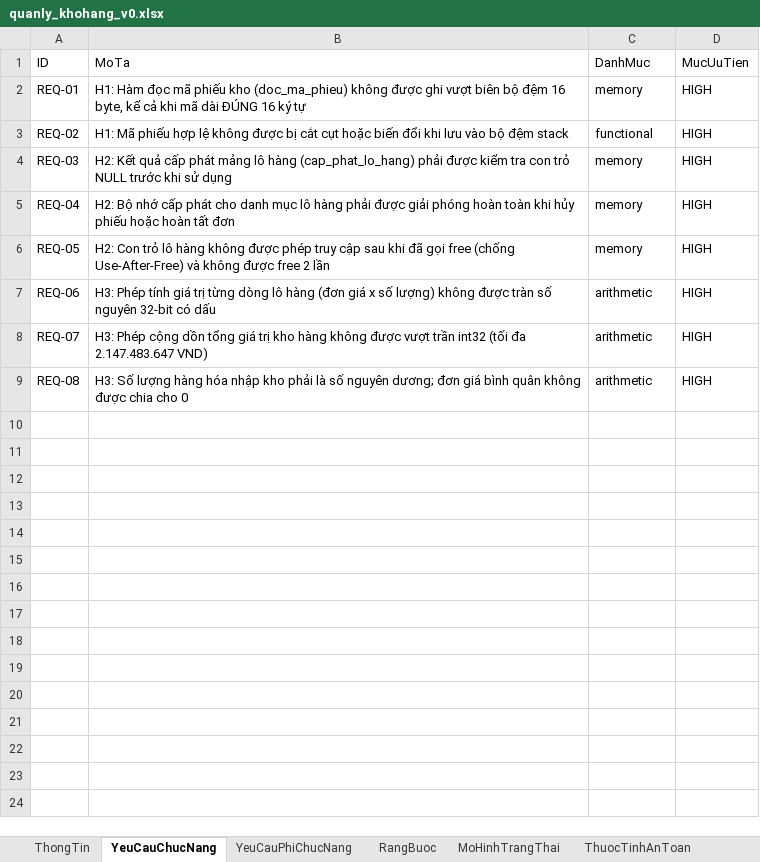
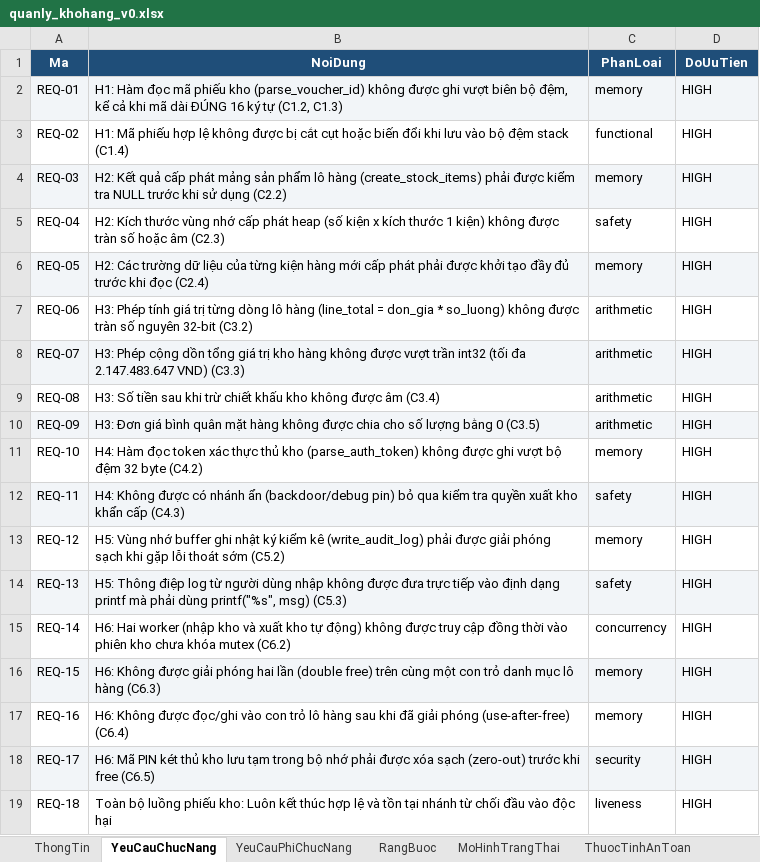
Before and after one commit to trangnguyenkieu927/ATPM_Group_04_inventory-memory-audit, an Excel workbook: 01_DacTa_Spec/quanly_khohang_v0.xlsx, sheet YeuCauChucNang, drawn as a sheet; values as stored, in another font and other column widths than the file's, no borders; removed rows and columns are numbered as before the commit, all else as after; the diff names each change by its address in the sheet, - before the commit and + after, or states it on an @@ line.

```diff
--- a/01_DacTa_Spec/quanly_khohang_v0.xlsx (sheet YeuCauChucNang)
+++ b/01_DacTa_Spec/quanly_khohang_v0.xlsx (sheet YeuCauChucNang)
-row 1: ID | MoTa | DanhMuc | MucUuTien
+row 1: Ma | NoiDung | PhanLoai | DoUuTien
-A2:D2 fill: none
+A2:D2 fill: #F2F5F8
-B2: …phiếu kho (doc_ma_phieu) không được ghi vượt biên bộ đệm 16 byte, kể cả khi mã dài ĐÚNG 16 ký tự
+B2: …phiếu kho (parse_voucher_id) không được ghi vượt biên bộ đệm, kể cả khi mã dài ĐÚNG 16 ký tự (C1.2, C1.3)
-B3: …đệm stack
+B3: …đệm stack (C1.4)
-A4:D4 fill: none
+A4:D4 fill: #F2F5F8
-B4: …phát mảng lô hàng (cap_phat_lo_hang) phải được kiểm tra con trỏ NULL trước khi sử dụng
+B4: …phát mảng sản phẩm lô hàng (create_stock_items) phải được kiểm tra NULL trước khi sử dụng (C2.2)
-B5: H2: Bộ nhớ cấp phát cho danh mục lô hàng phải được giải phóng hoàn toàn khi hủy phiếu hoặc hoàn tất đơn
+B5: H2: Kích thước vùng nhớ cấp phát heap (số kiện x kích thước 1 kiện) không được tràn số hoặc âm (C2.3)
-C5: memory
+C5: safety
-A6:D6 fill: none
+A6:D6 fill: #F2F5F8
-B6: H2: Con trỏ lô hàng không được phép truy cập sau khi đã gọi free (chống Use-After-Free) và không được free 2 lần
+B6: H2: Các trường dữ liệu của từng kiện hàng mới cấp phát phải được khởi tạo đầy đủ trước khi đọc (C2.4)
-B7: …lô hàng (đơn giá x số lượng) không được tràn số nguyên 32-bit có dấu
+B7: …lô hàng (line_total = don_gia * so_luong) không được tràn số nguyên 32-bit (C3.2)
-A8:D8 fill: none
+A8:D8 fill: #F2F5F8
-B8: …2.147.483.647 VND)
+B8: …2.147.483.647 VND) (C3.3)
-B9: H3: Số lượng hàng hóa nhập kho phải là số nguyên dương; đơn giá bình quân không được chia cho 0
+B9: H3: Số tiền sau khi trừ chiết khấu kho không được âm (C3.4)
+row 10: REQ-09 | H3: Đơn giá bình quân mặt hàng không được chia cho số lượng bằng 0 (C3.5) | arithmetic | HIGH
+row 11: REQ-10 | H4: Hàm đọc token xác thực thủ kho (parse_auth_token) không được ghi vượt bộ đệm 32 byte (C4.2) | memory | HIGH
+row 12: REQ-11 | H4: Không được có nhánh ẩn (backdoor/debug pin) bỏ qua kiểm tra quyền xuất kho khẩn cấp (C4.3) | safety | HIGH
+row 13: REQ-12 | H5: Vùng nhớ buffer ghi nhật ký kiểm kê (write_audit_log) phải được giải phóng sạch khi gặp lỗi thoát sớm (C5.2) | memory | HIGH
+row 14: REQ-13 | H5: Thông điệp log từ người dùng nhập không được đưa trực tiếp vào định dạng printf mà phải dùng printf("%s", msg) (C5.3) | safety | HIGH
+row 15: REQ-14 | H6: Hai worker (nhập kho và xuất kho tự động) không được truy cập đồng thời vào phiên kho chưa khóa mutex (C6.2) | concurrency | HIGH
+row 16: REQ-15 | H6: Không được giải phóng hai lần (double free) trên cùng một con trỏ danh mục lô hàng (C6.3) | memory | HIGH
+row 17: REQ-16 | H6: Không được đọc/ghi vào con trỏ lô hàng sau khi đã giải phóng (use-after-free) (C6.4) | memory | HIGH
+row 18: REQ-17 | H6: Mã PIN két thủ kho lưu tạm trong bộ nhớ phải được xóa sạch (zero-out) trước khi free (C6.5) | security | HIGH
+row 19: REQ-18 | Toàn bộ luồng phiếu kho: Luôn kết thúc hợp lệ và tồn tại nhánh từ chối đầu vào độc hại | liveness | HIGH
```
Also changed, not shown: sheet MoHinhTrangThai, sheet TestCase, sheet ThuocTinhAnToan, sheet HamSinhMa, sheet KiemTraSoHoc, sheet LoaiTruLanNhau, 3 more sheets, 01_DacTa_Spec/quanly_khohang_v1.xlsx, 1 other file.
